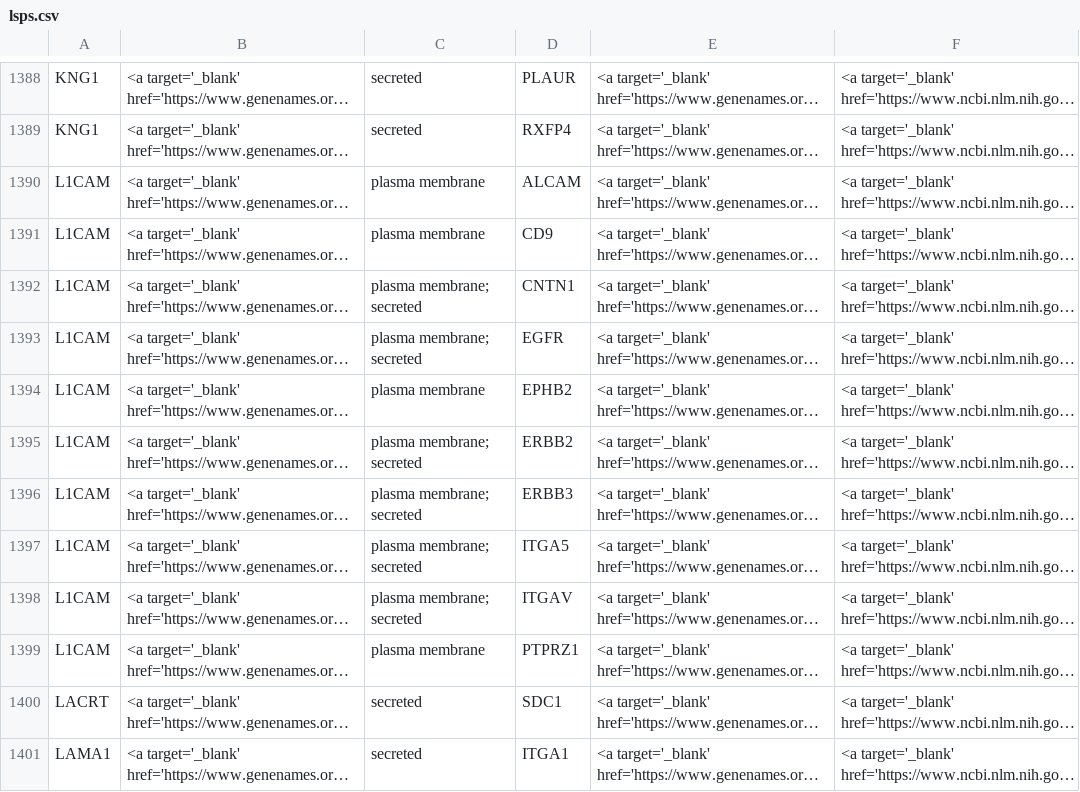
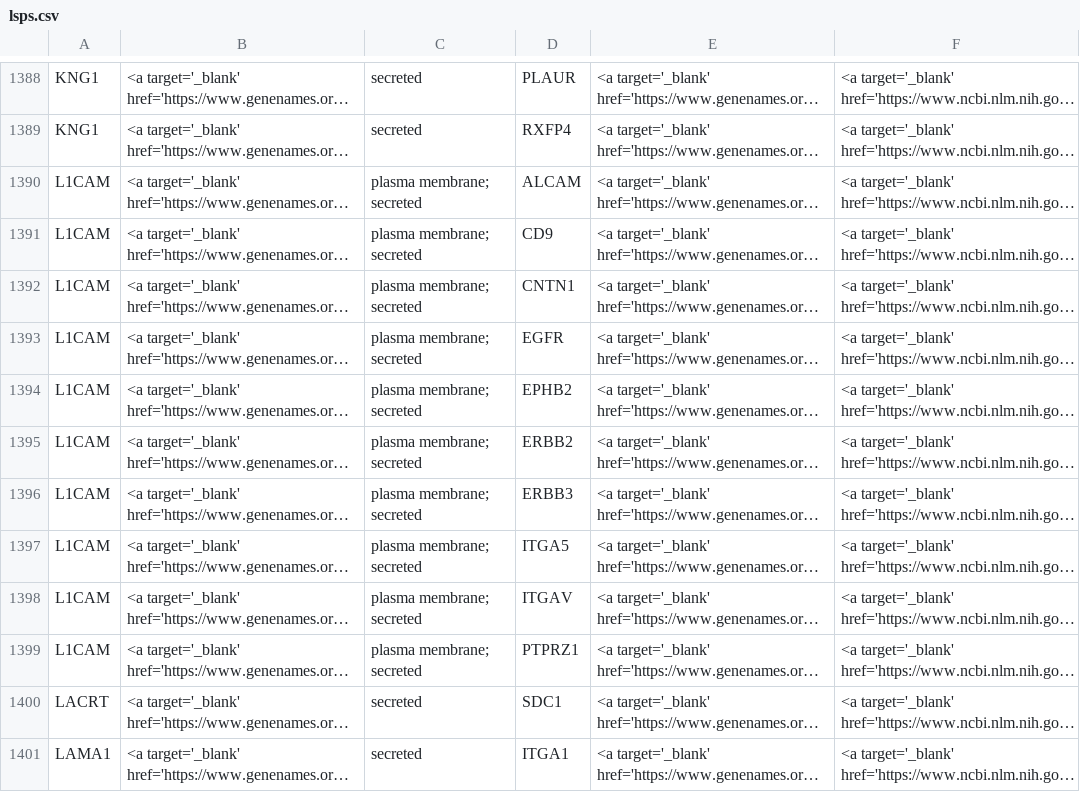
Before and after one commit to forrest-lab/NATMI, a CSV file: _data/lsps.csv, drawn as a sheet; only a part is shown, gaps mark what is left out; long unchanged cells end in …; the diff names each change by its address in the sheet, - before the commit and + after, or states it on an @@ line.

Commit message:
Update lsps.csv

```diff
--- a/_data/lsps.csv
+++ b/_data/lsps.csv
-C1390:C1391: plasma membrane
+C1390:C1391: plasma membrane; secreted
-C1394: plasma membrane
+C1394: plasma membrane; secreted
-C1399: plasma membrane
+C1399: plasma membrane; secreted
```
